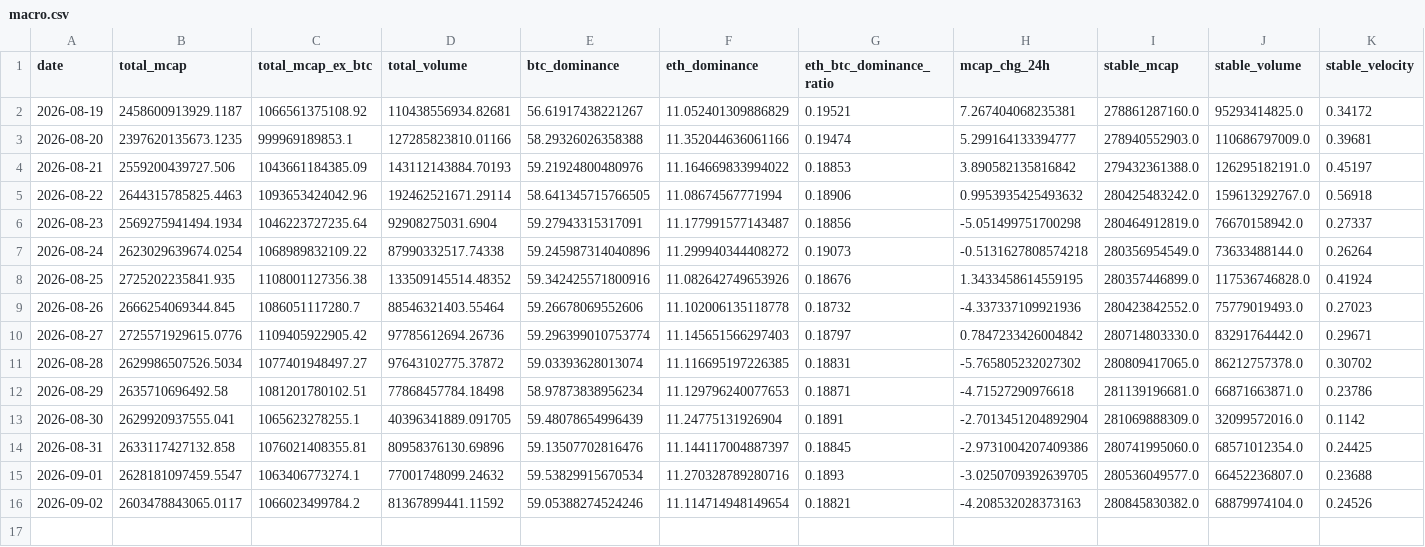
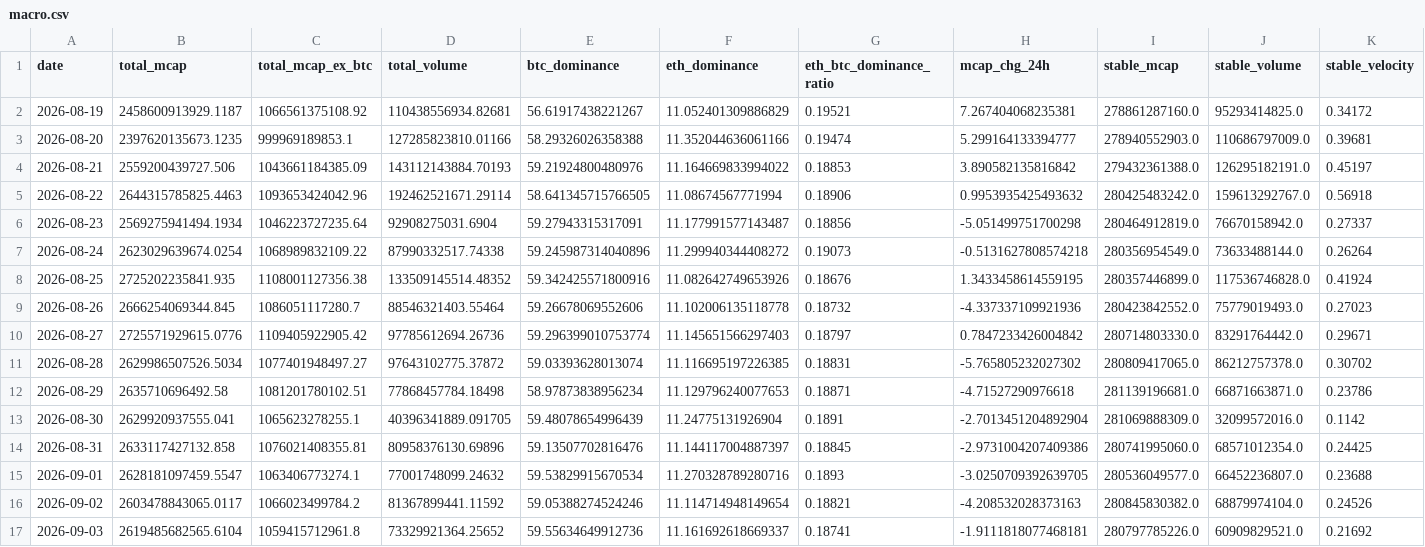
Before and after one commit to alecmessino/crypto-conviction-monitor, a CSV file: ledger/macro.csv, drawn as a sheet; only a part is shown; rows hold the shown columns only; the diff names each change by its address in the sheet, - before the commit and + after, or states it on an @@ line.

```diff
--- a/ledger/macro.csv
+++ b/ledger/macro.csv
+row 17: 2026-09-03 | 2619485682565.6104 | 1059415712961.8 | 73329921364.25652 | 59.55634649912736 | 11.161692618669337 | 0.18741 | -1.9111818077468181 | 280797785226.0 | 60909829521.0 | 0.21692
```
Also changed, not shown: ledger/dex.csv, ledger/index.csv, 16 other files.
